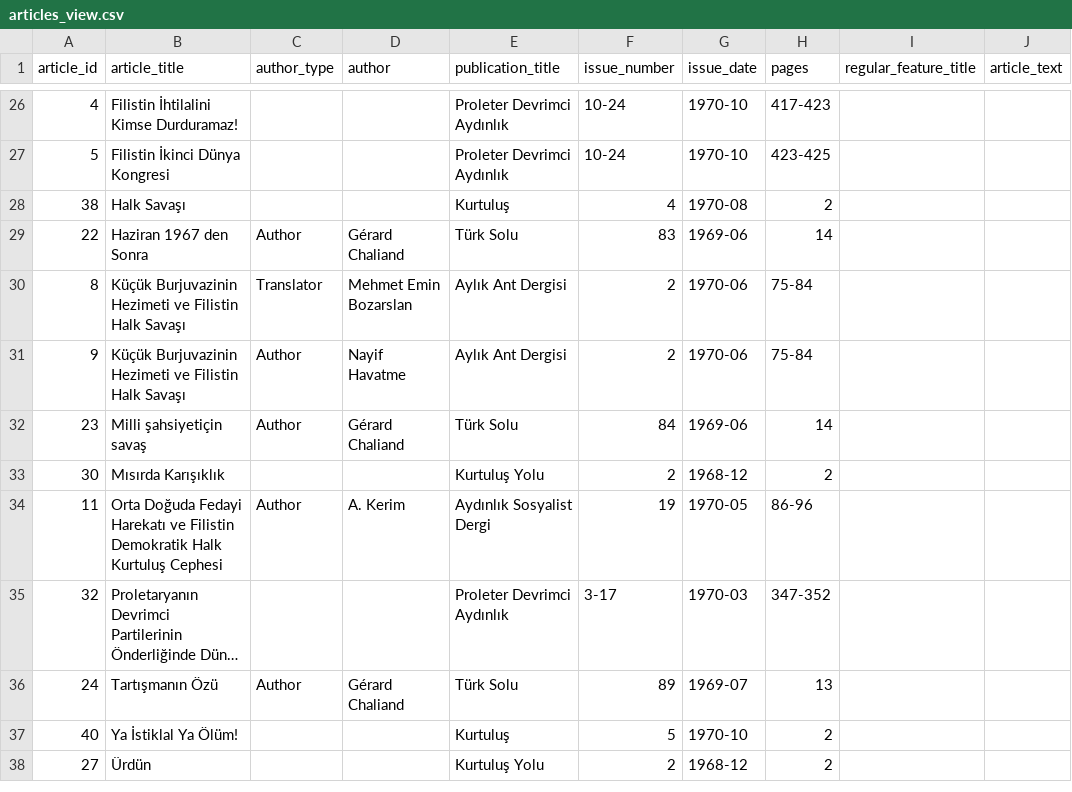
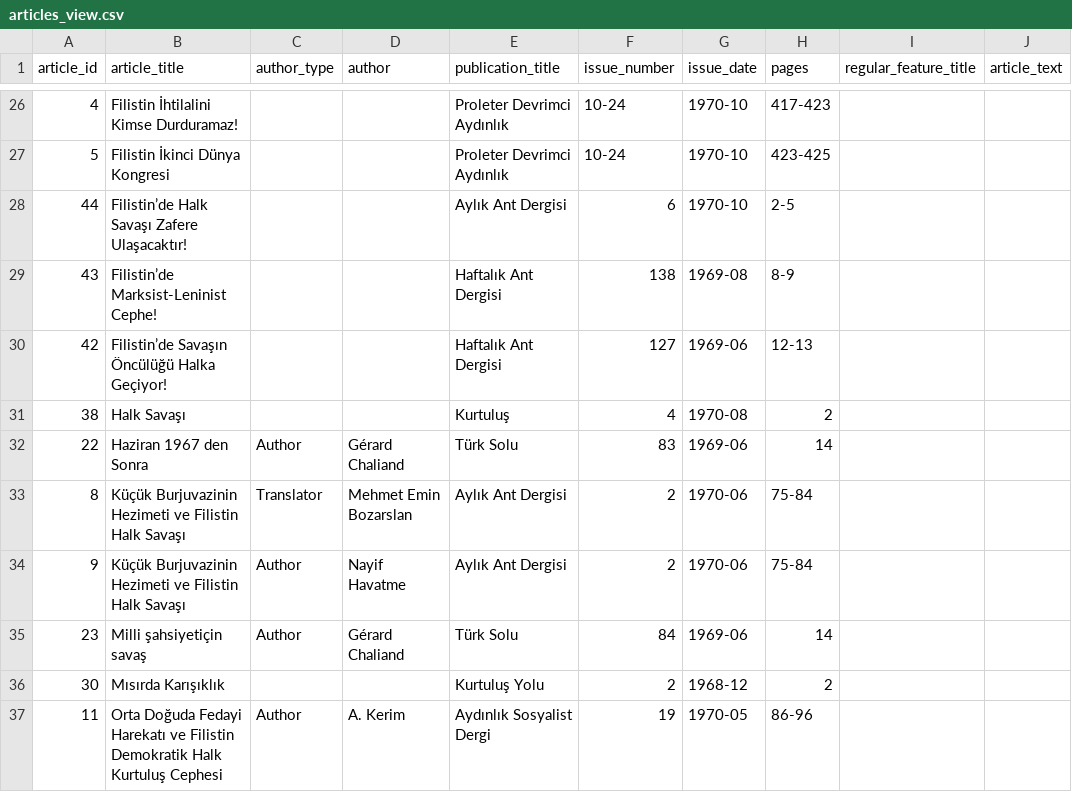
Before and after one commit to ACortellari/ACortellari.github.io, a CSV file: tpc/Sources Database/articles_view.csv, drawn as a sheet; only a part is shown, gaps mark what is left out; the shorter side is filled out with more unchanged rows; long unchanged cells end in …; the diff names each change by its address in the sheet, - before the commit and + after, or states it on an @@ line.

Commit message:
Update articles_view.csv

```diff
--- a/tpc/Sources Database/articles_view.csv
+++ b/tpc/Sources Database/articles_view.csv
+row 28: 44 | Filistin’de Halk Savaşı Zafere Ulaşacaktır! |  |  | Aylık Ant Dergisi | 6 | 1970-10 | 2-5
+row 29: 43 | Filistin’de Marksist-Leninist Cephe! |  |  | Haftalık Ant Dergisi | 138 | 1969-08 | 8-9
+row 30: 42 | Filistin’de Savaşın Öncülüğü Halka Geçiyor! |  |  | Haftalık Ant Dergisi | 127 | 1969-06 | 12-13
```
